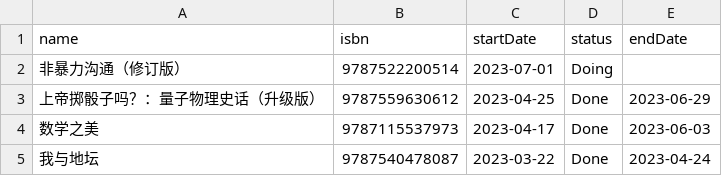
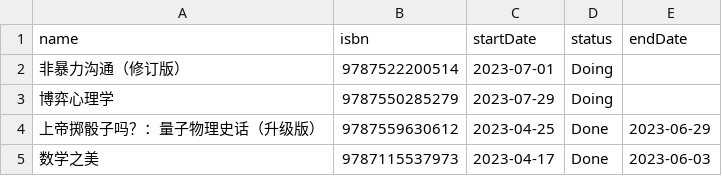
Before and after one commit to saenaii/saenaii.github.io, a CSV file: data/reading-list.csv, drawn as a sheet; only a part is shown; the shorter side is filled out with more unchanged rows; the diff names each change by its address in the sheet, - before the commit and + after, or states it on an @@ line.

```diff
--- a/data/reading-list.csv
+++ b/data/reading-list.csv
+row 3: 博弈心理学 | 9787550285279 | 2023-07-29 | Doing
```
